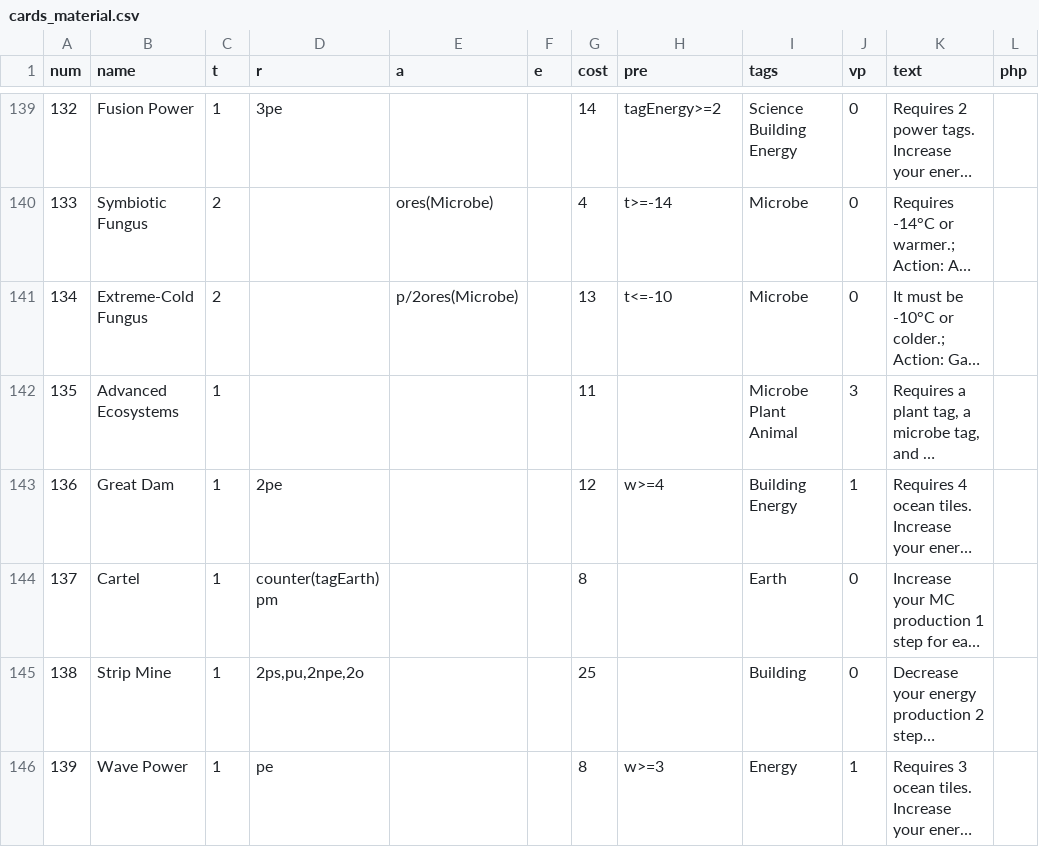
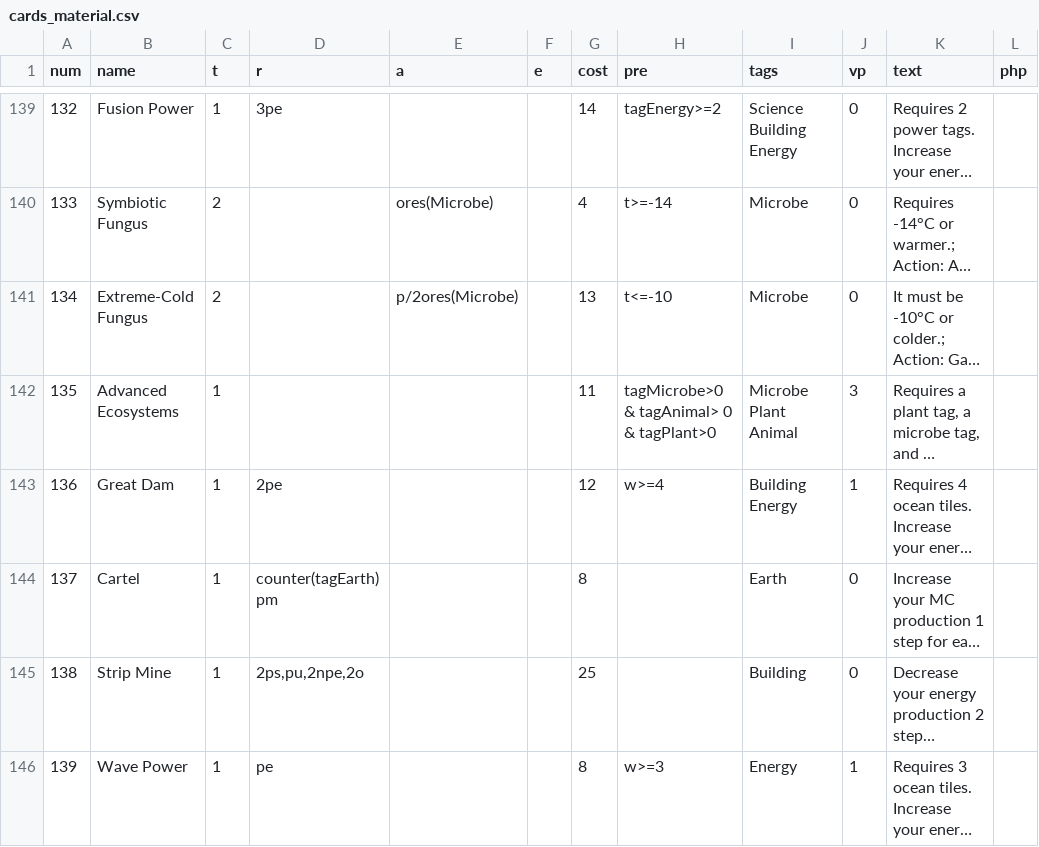
Before and after one commit to elaskavaia/bga-mars, a CSV file: misc/cards_material.csv, drawn as a sheet; only a part is shown, gaps mark what is left out; long unchanged cells end in …; the diff covers the shown part only; the diff names each change by its address in the sheet, - before the commit and + after, or states it on an @@ line.

```diff
--- a/misc/cards_material.csv
+++ b/misc/cards_material.csv
-H142 (pre): (empty)
+H142 (pre): tagMicrobe>0 & tagAnimal> 0 & tagPlant>0
```
Also changed, not shown: 7 edited cells elsewhere in this file, misc/op_material.csv, misc/tracker_material.csv, 9 other files.
